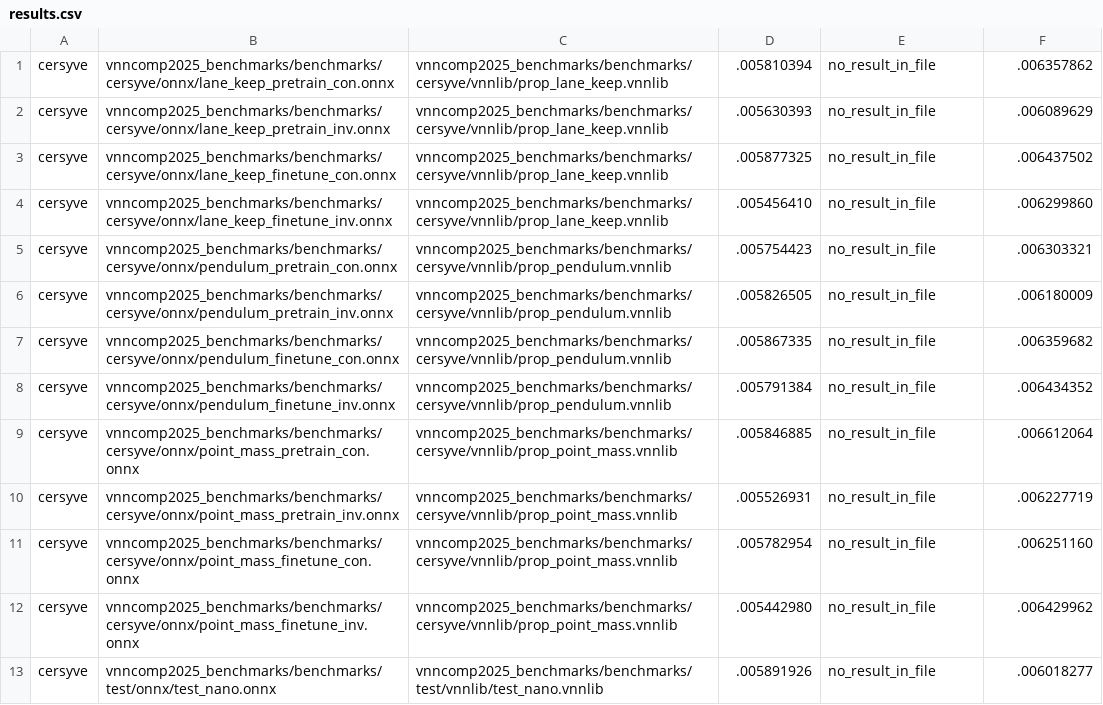
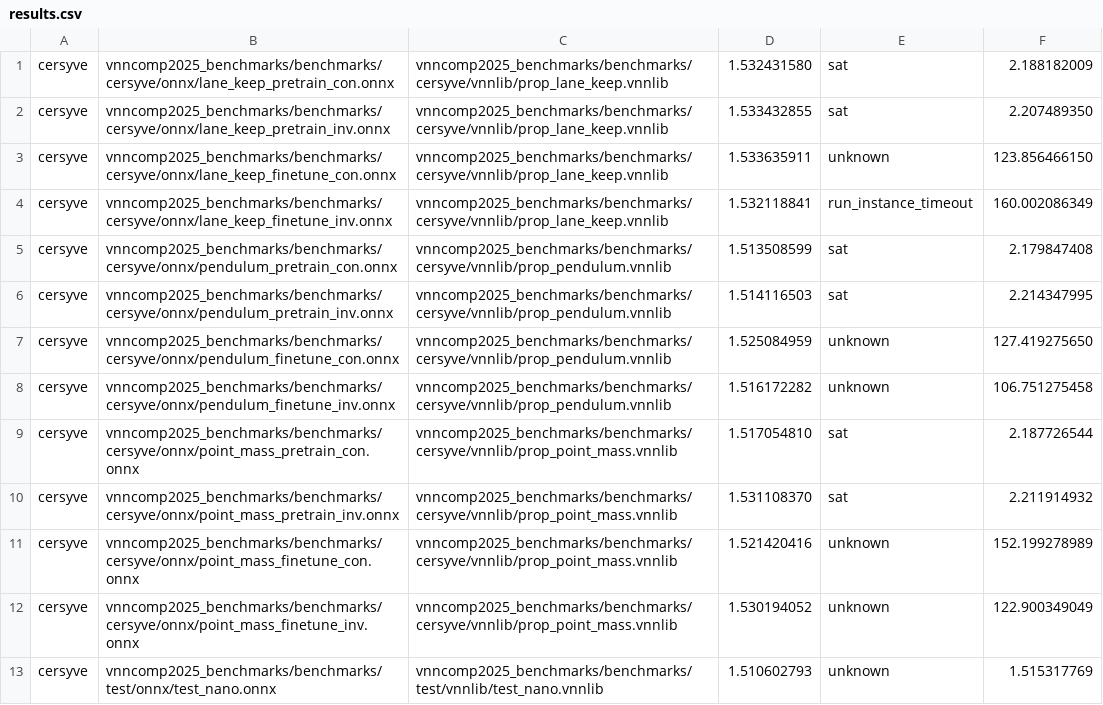
Before and after one commit to VNN-COMP/vnncomp2025_results, a CSV file: rover/2025_cersyve/results.csv, drawn as a sheet.

Commit message:
Added results for rover on 2025_cersyve

```diff
--- a/rover/2025_cersyve/results.csv
+++ b/rover/2025_cersyve/results.csv
@@ -1,13 +1,13 @@
-cersyve,vnncomp2025_benchmarks/benchmarks/cersyve/onnx/lane_keep_pretrain_con.onnx,vnncomp2025_benchmarks/benchmarks/cersyve/vnnlib/prop_lane_keep.vnnlib,.005810394,no_result_in_file,.006357862
-cersyve,vnncomp2025_benchmarks/benchmarks/cersyve/onnx/lane_keep_pretrain_inv.onnx,vnncomp2025_benchmarks/benchmarks/cersyve/vnnlib/prop_lane_keep.vnnlib,.005630393,no_result_in_file,.006089629
-cersyve,vnncomp2025_benchmarks/benchmarks/cersyve/onnx/lane_keep_finetune_con.onnx,vnncomp2025_benchmarks/benchmarks/cersyve/vnnlib/prop_lane_keep.vnnlib,.005877325,no_result_in_file,.006437502
-cersyve,vnncomp2025_benchmarks/benchmarks/cersyve/onnx/lane_keep_finetune_inv.onnx,vnncomp2025_benchmarks/benchmarks/cersyve/vnnlib/prop_lane_keep.vnnlib,.005456410,no_result_in_file,.006299860
-cersyve,vnncomp2025_benchmarks/benchmarks/cersyve/onnx/pendulum_pretrain_con.onnx,vnncomp2025_benchmarks/benchmarks/cersyve/vnnlib/prop_pendulum.vnnlib,.005754423,no_result_in_file,.006303321
-cersyve,vnncomp2025_benchmarks/benchmarks/cersyve/onnx/pendulum_pretrain_inv.onnx,vnncomp2025_benchmarks/benchmarks/cersyve/vnnlib/prop_pendulum.vnnlib,.005826505,no_result_in_file,.006180009
-cersyve,vnncomp2025_benchmarks/benchmarks/cersyve/onnx/pendulum_finetune_con.onnx,vnncomp2025_benchmarks/benchmarks/cersyve/vnnlib/prop_pendulum.vnnlib,.005867335,no_result_in_file,.006359682
-cersyve,vnncomp2025_benchmarks/benchmarks/cersyve/onnx/pendulum_finetune_inv.onnx,vnncomp2025_benchmarks/benchmarks/cersyve/vnnlib/prop_pendulum.vnnlib,.005791384,no_result_in_file,.006434352
-cersyve,vnncomp2025_benchmarks/benchmarks/cersyve/onnx/point_mass_pretrain_con.onnx,vnncomp2025_benchmarks/benchmarks/cersyve/vnnlib/prop_point_mass.vnnlib,.005846885,no_result_in_file,.006612064
-cersyve,vnncomp2025_benchmarks/benchmarks/cersyve/onnx/point_mass_pretrain_inv.onnx,vnncomp2025_benchmarks/benchmarks/cersyve/vnnlib/prop_point_mass.vnnlib,.005526931,no_result_in_file,.006227719
-cersyve,vnncomp2025_benchmarks/benchmarks/cersyve/onnx/point_mass_finetune_con.onnx,vnncomp2025_benchmarks/benchmarks/cersyve/vnnlib/prop_point_mass.vnnlib,.005782954,no_result_in_file,.006251160
-cersyve,vnncomp2025_benchmarks/benchmarks/cersyve/onnx/point_mass_finetune_inv.onnx,vnncomp2025_benchmarks/benchmarks/cersyve/vnnlib/prop_point_mass.vnnlib,.005442980,no_result_in_file,.006429962
-cersyve,vnncomp2025_benchmarks/benchmarks/test/onnx/test_nano.onnx,vnncomp2025_benchmarks/benchmarks/test/vnnlib/test_nano.vnnlib,.005891926,no_result_in_file,.006018277
+cersyve,vnncomp2025_benchmarks/benchmarks/cersyve/onnx/lane_keep_pretrain_con.onnx,vnncomp2025_benchmarks/benchmarks/cersyve/vnnlib/prop_lane_keep.vnnlib,1.532431580,sat,2.188182009
+cersyve,vnncomp2025_benchmarks/benchmarks/cersyve/onnx/lane_keep_pretrain_inv.onnx,vnncomp2025_benchmarks/benchmarks/cersyve/vnnlib/prop_lane_keep.vnnlib,1.533432855,sat,2.207489350
+cersyve,vnncomp2025_benchmarks/benchmarks/cersyve/onnx/lane_keep_finetune_con.onnx,vnncomp2025_benchmarks/benchmarks/cersyve/vnnlib/prop_lane_keep.vnnlib,1.533635911,unknown,123.856466150
+cersyve,vnncomp2025_benchmarks/benchmarks/cersyve/onnx/lane_keep_finetune_inv.onnx,vnncomp2025_benchmarks/benchmarks/cersyve/vnnlib/prop_lane_keep.vnnlib,1.532118841,run_instance_timeout,160.002086349
+cersyve,vnncomp2025_benchmarks/benchmarks/cersyve/onnx/pendulum_pretrain_con.onnx,vnncomp2025_benchmarks/benchmarks/cersyve/vnnlib/prop_pendulum.vnnlib,1.513508599,sat,2.179847408
+cersyve,vnncomp2025_benchmarks/benchmarks/cersyve/onnx/pendulum_pretrain_inv.onnx,vnncomp2025_benchmarks/benchmarks/cersyve/vnnlib/prop_pendulum.vnnlib,1.514116503,sat,2.214347995
+cersyve,vnncomp2025_benchmarks/benchmarks/cersyve/onnx/pendulum_finetune_con.onnx,vnncomp2025_benchmarks/benchmarks/cersyve/vnnlib/prop_pendulum.vnnlib,1.525084959,unknown,127.419275650
+cersyve,vnncomp2025_benchmarks/benchmarks/cersyve/onnx/pendulum_finetune_inv.onnx,vnncomp2025_benchmarks/benchmarks/cersyve/vnnlib/prop_pendulum.vnnlib,1.516172282,unknown,106.751275458
+cersyve,vnncomp2025_benchmarks/benchmarks/cersyve/onnx/point_mass_pretrain_con.onnx,vnncomp2025_benchmarks/benchmarks/cersyve/vnnlib/prop_point_mass.vnnlib,1.517054810,sat,2.187726544
+cersyve,vnncomp2025_benchmarks/benchmarks/cersyve/onnx/point_mass_pretrain_inv.onnx,vnncomp2025_benchmarks/benchmarks/cersyve/vnnlib/prop_point_mass.vnnlib,1.531108370,sat,2.211914932
+cersyve,vnncomp2025_benchmarks/benchmarks/cersyve/onnx/point_mass_finetune_con.onnx,vnncomp2025_benchmarks/benchmarks/cersyve/vnnlib/prop_point_mass.vnnlib,1.521420416,unknown,152.199278989
+cersyve,vnncomp2025_benchmarks/benchmarks/cersyve/onnx/point_mass_finetune_inv.onnx,vnncomp2025_benchmarks/benchmarks/cersyve/vnnlib/prop_point_mass.vnnlib,1.530194052,unknown,122.900349049
+cersyve,vnncomp2025_benchmarks/benchmarks/test/onnx/test_nano.onnx,vnncomp2025_benchmarks/benchmarks/test/vnnlib/test_nano.vnnlib,1.510602793,unknown,1.515317769
```
Also changed, not shown: rover/results.csv, 6 other files.
